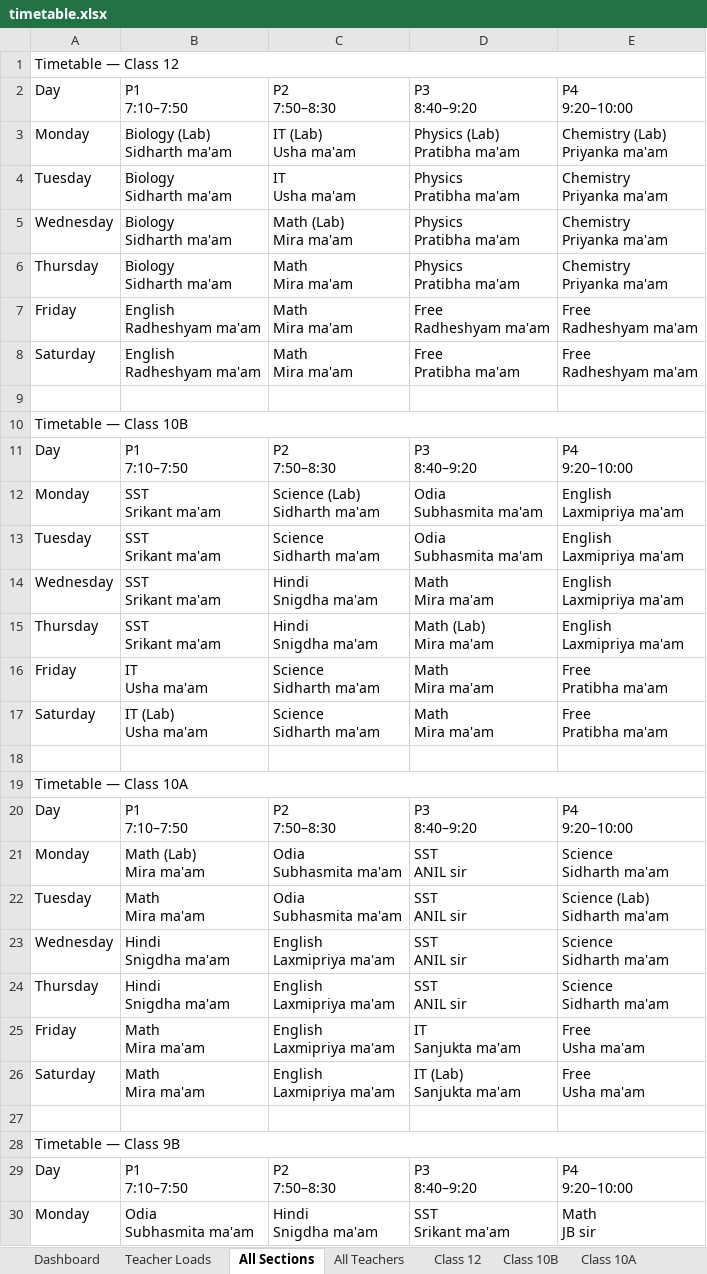
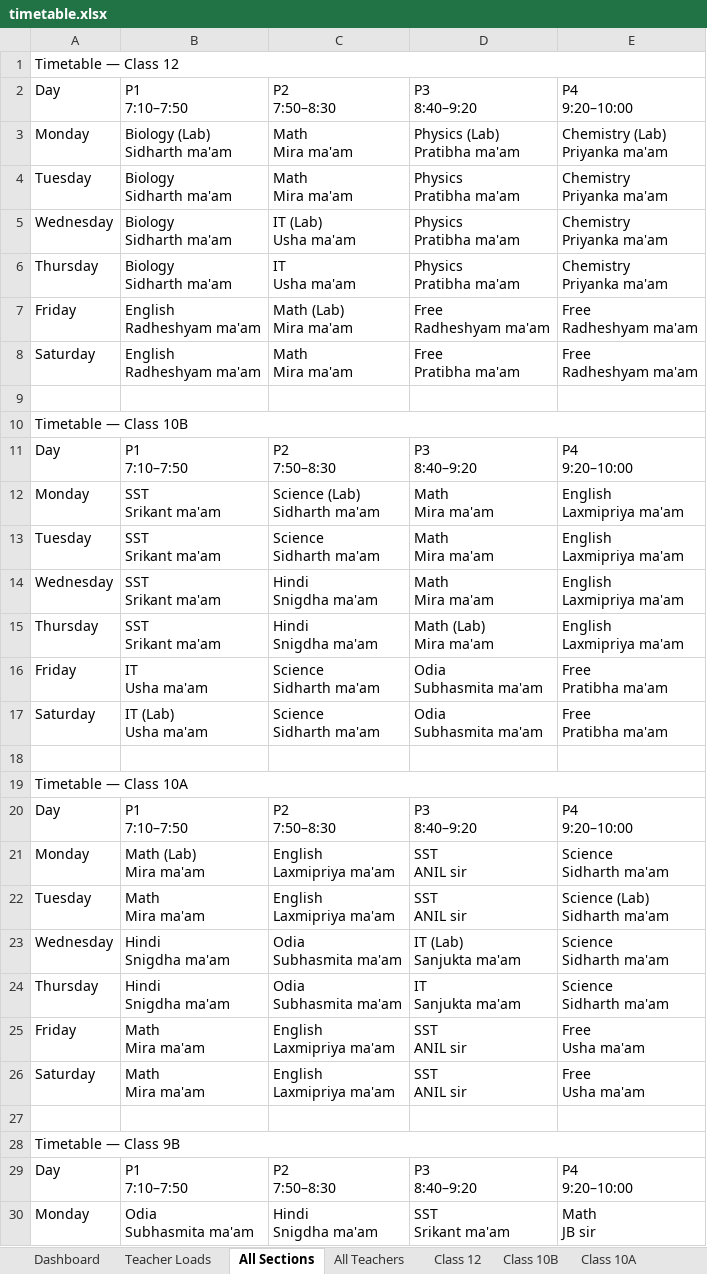
Before and after one commit to jangyabhr/school_timetable, an Excel workbook: timetable.xlsx, sheet All Sections, drawn as a sheet; only a part is shown; values as stored, in another font and other column widths than the file's, no cell formats; ↵ is a line break in a cell; the diff covers the shown part only; the diff names each change by its address in the sheet, - before the commit and + after, or states it on an @@ line.

```diff
--- a/timetable.xlsx (sheet All Sections)
+++ b/timetable.xlsx (sheet All Sections)
-C3: IT (Lab) ↵ Usha ma'am
+C3: Math ↵ Mira ma'am
-C4: IT ↵ Usha ma'am
+C4: Math ↵ Mira ma'am
-C5: Math (Lab) ↵ Mira ma'am
+C5: IT (Lab) ↵ Usha ma'am
-C6: Math ↵ Mira ma'am
+C6: IT ↵ Usha ma'am
-C7: Math ↵ Mira ma'am
+C7: Math (Lab) ↵ Mira ma'am
-D12:D13: Odia ↵ Subhasmita ma'am
+D12:D13: Math ↵ Mira ma'am
-D16:D17: Math ↵ Mira ma'am
+D16:D17: Odia ↵ Subhasmita ma'am
-C21:C22: Odia ↵ Subhasmita ma'am
+C21:C22: English ↵ Laxmipriya ma'am
-C23:C24: English ↵ Laxmipriya ma'am
+C23:C24: Odia ↵ Subhasmita ma'am
-D23: SST ↵ ANIL sir
+D23: IT (Lab) ↵ Sanjukta ma'am
-D24: SST ↵ ANIL sir
+D24: IT ↵ Sanjukta ma'am
-D25: IT ↵ Sanjukta ma'am
+D25: SST ↵ ANIL sir
-D26: IT (Lab) ↵ Sanjukta ma'am
+D26: SST ↵ ANIL sir
```
Also changed, not shown: 43 edited cells elsewhere in this sheet, sheet All Teachers, sheet Class 7B, sheet Class 7A, sheet Ganesh sir, sheet Class 9A, sheet Mira ma'am, 19 more sheets, cell formats, 2 other files.
